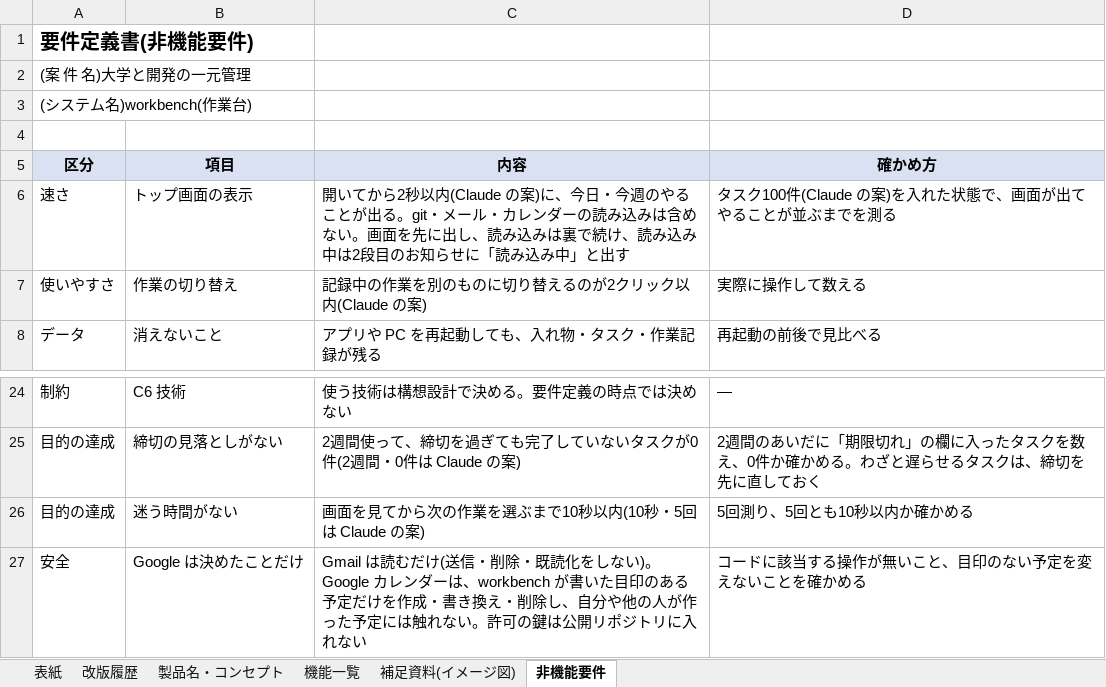
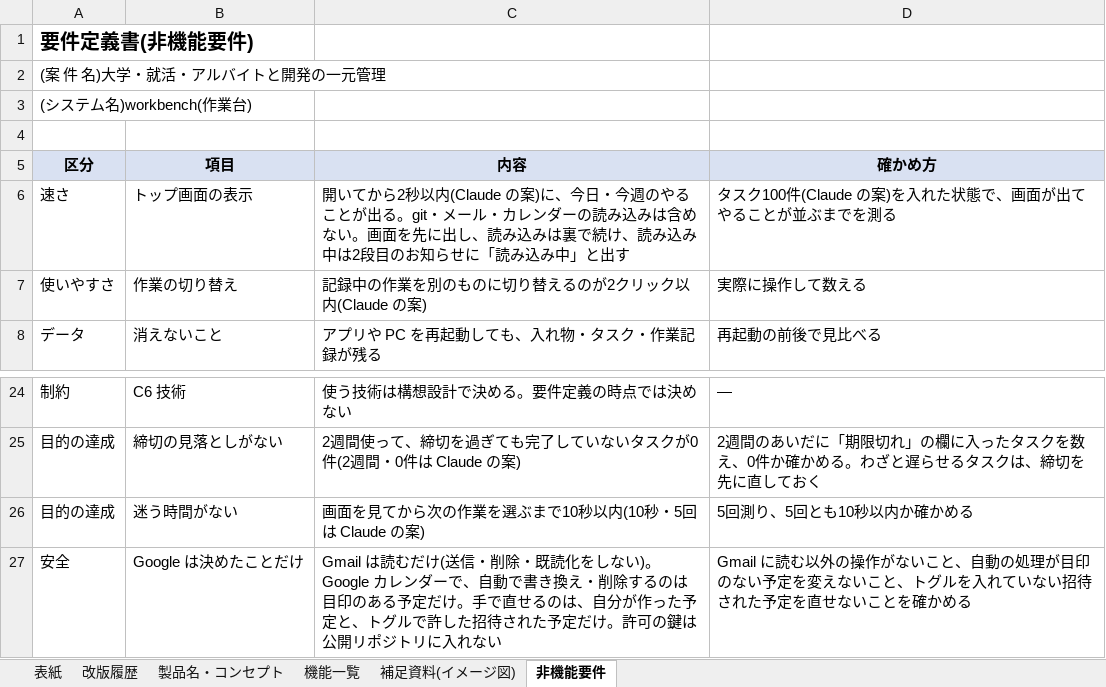
Before and after one commit to K24rs057/workbench, an Excel workbook: docs/requirements-v0.1.xlsx, sheet 非機能要件, drawn as a sheet; only a part is shown, gaps mark what is left out; values as stored, in another font and other column widths than the file's, no borders; the diff names each change by its address in the sheet, - before the commit and + after, or states it on an @@ line.

```diff
--- a/docs/requirements-v0.1.xlsx (sheet 非機能要件)
+++ b/docs/requirements-v0.1.xlsx (sheet 非機能要件)
-A2 (区分): (案 件 名)大学と開発の一元管理
+A2 (区分): (案 件 名)大学・就活・アルバイトと開発の一元管理
-C27 (内容): …レンダーは、workbench が書いた目印のある予定だけを作成・書き換え・削除し、自分や他の人が作った予定には触れない。許可の…
+C27 (内容): …レンダーで、自動で書き換え・削除するのは目印のある予定だけ。手で直せるのは、自分が作った予定と、トグルで許した招待された予定だけ。許可の…
-D27 (確かめ方): コードに該当する操作が無いこと、目印のない予定を変えないこと…
+D27 (確かめ方): Gmail に読む以外の操作がないこと、自動の処理が目印のない予定を変えないこと、トグルを入れていない招待された予定を直せないこと…
```
Also changed, not shown: sheet 機能一覧, sheet 補足資料(イメージ図), sheet 製品名・コンセプト, sheet 改版履歴, 2 other files.
